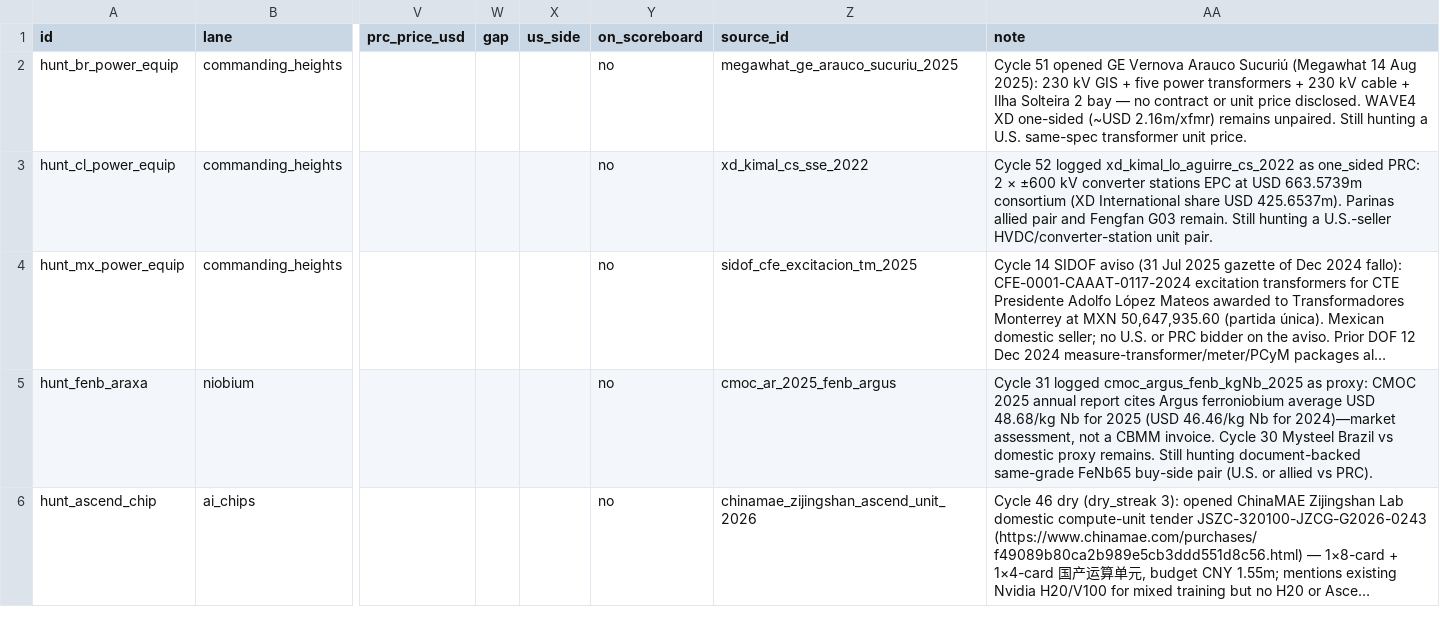
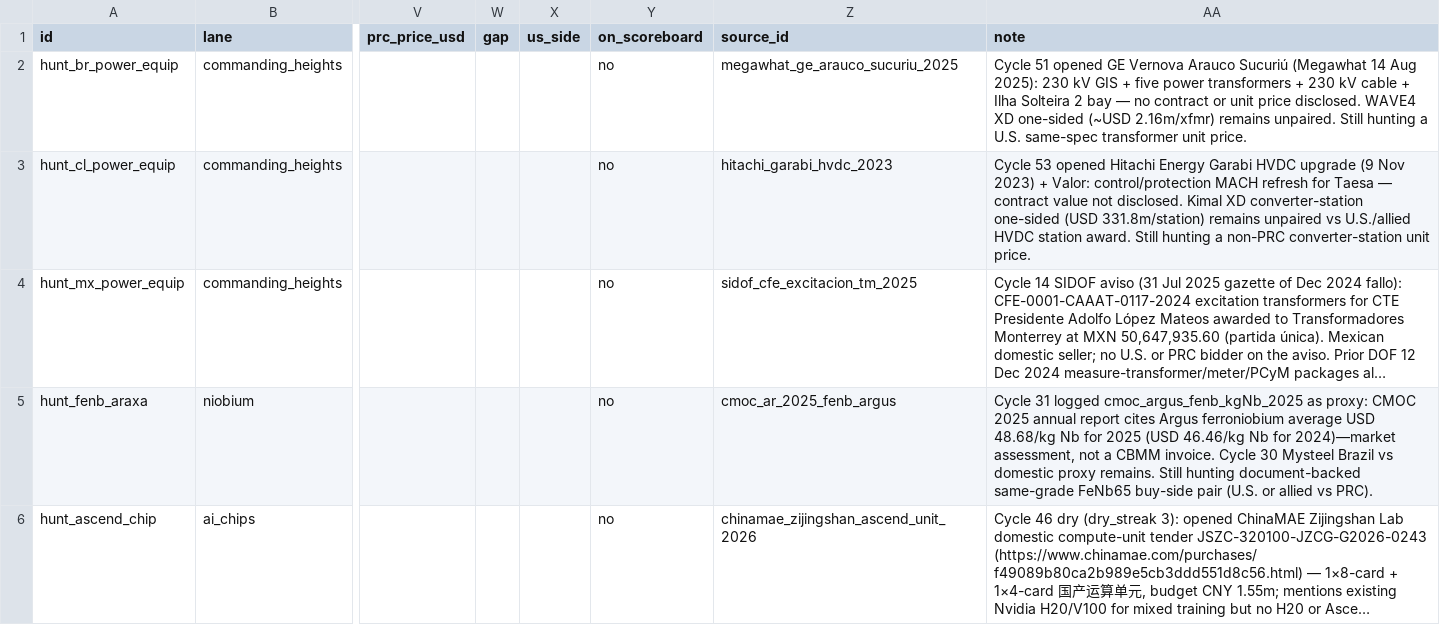
Before and after one commit to blpetrihos-hub/buy-side-net, a CSV file: data/codebook/observations.csv, drawn as a sheet; only a part is shown, gaps mark what is left out; long unchanged cells end in …; the diff names each change by its address in the sheet, - before the commit and + after, or states it on an @@ line.

```diff
--- a/data/codebook/observations.csv
+++ b/data/codebook/observations.csv
-Z3 (source_id): xd_kimal_cs_sse_2022
+Z3 (source_id): hitachi_garabi_hvdc_2023
-AA3 (note): Cycle 52 logged xd_kimal_lo_aguirre_cs_2022 as one_sided PRC: 2 × ±600 kV converter stations EPC at USD 663.5739m consortium (XD International share USD 425.6537m). Parinas allied pair and Fengfan G03 remain. Still hunting a U.S.-seller HVDC/converter-station unit pair.
+AA3 (note): Cycle 53 opened Hitachi Energy Garabi HVDC upgrade (9 Nov 2023) + Valor: control/protection MACH refresh for Taesa — contract value not disclosed. Kimal XD converter-station one-sided (USD 331.8m/station) remains unpaired vs U.S./allied HVDC station award. Still hunting a non-PRC converter-station unit price.
```
Also changed, not shown: 5 other files.
